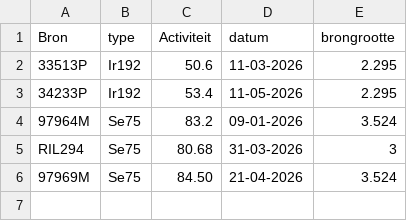
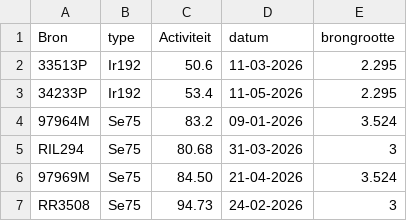
Before and after one commit to vincepall/rt, a CSV file: bronnen.csv, drawn as a sheet.

Commit message:
Update bronnen.csv

```diff
--- a/bronnen.csv
+++ b/bronnen.csv
@@ -6 +6,2 @@ RIL294,Se75,80.68,31-03-2026,3
 97969M,Se75,84.50,21-04-2026,3.524
+RR3508,Se75,94.73,24-02-2026,3
```
